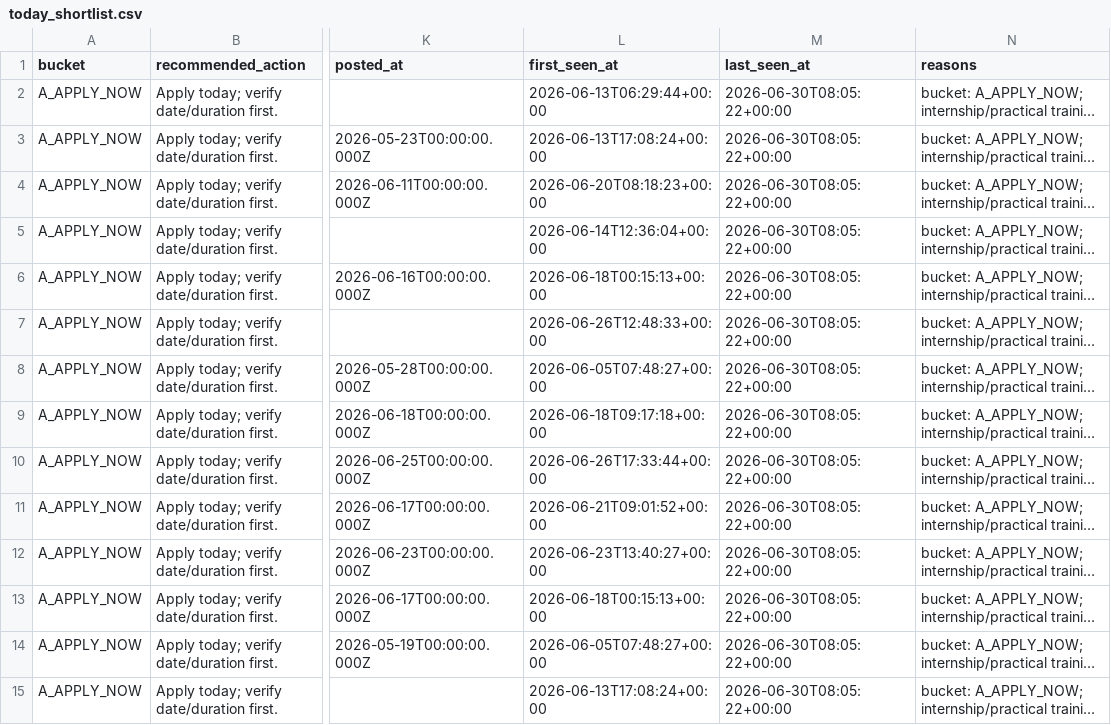
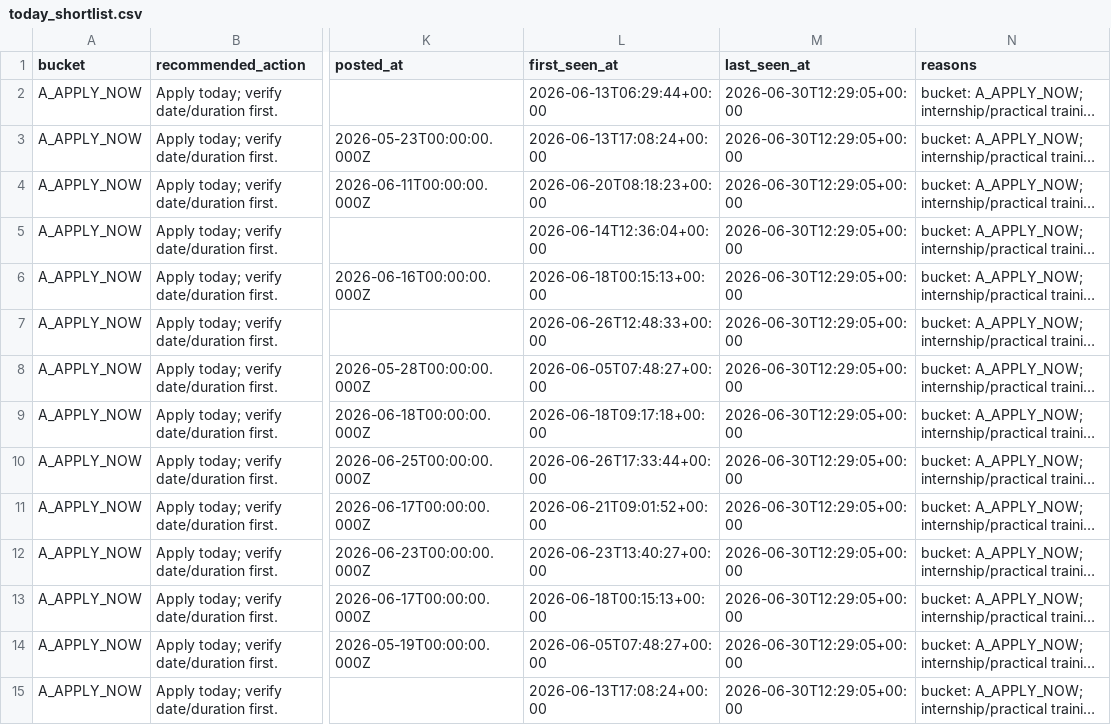
Before and after one commit to LeombE/malaysia-da-internship-agent, a CSV file: data/today_shortlist.csv, drawn as a sheet; only a part is shown, gaps mark what is left out; long unchanged cells end in …; the diff covers the shown part only; the diff names each change by its address in the sheet, - before the commit and + after, or states it on an @@ line.

```diff
--- a/data/today_shortlist.csv
+++ b/data/today_shortlist.csv
-M2:M15 (last_seen_at): 2026-06-30T08:05:22+00:00
+M2:M15 (last_seen_at): 2026-06-30T12:29:05+00:00
```
Also changed, not shown: 66 edited cells elsewhere in this file, data/internship_tracker.csv, 2 other files.
